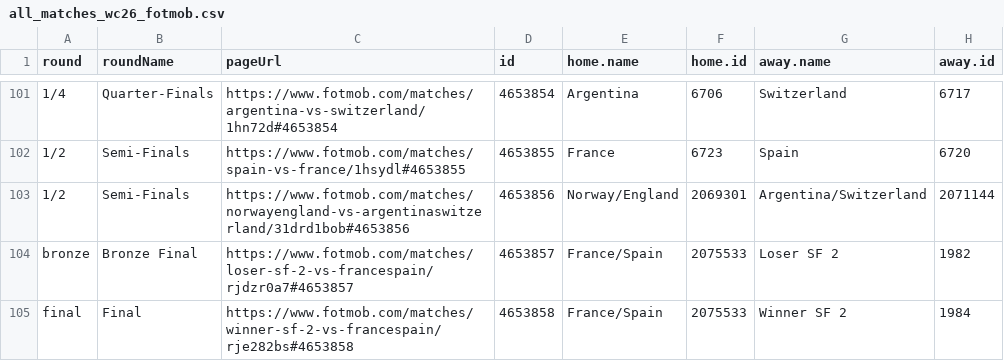
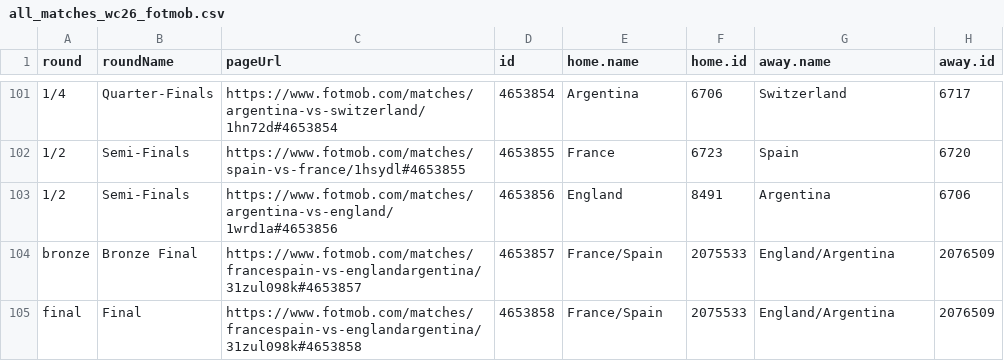
Before and after one commit to CescBlanco/world_cup_26_dashboard, a CSV file: worldcup26/data/all_matches_wc26_fotmob.csv, drawn as a sheet; only a part is shown, gaps mark what is left out.

```diff
--- a/worldcup26/data/all_matches_wc26_fotmob.csv
+++ b/worldcup26/data/all_matches_wc26_fotmob.csv
@@ -102,4 +102,4 @@ round,roundName,pageUrl,id,home.name,home.id,away.name,away.id
 1/2,Semi-Finals,https://www.fotmob.com/matches/spain-vs-france/1hsydl#4653855,4653855,France,6723,Spain,6720
-1/2,Semi-Finals,https://www.fotmob.com/matches/norwayengland-vs-argentinaswitzerland/31drd1bob#4653856,4653856,Norway/England,2069301,Argentina/Switzerland,2071144
-bronze,Bronze Final,https://www.fotmob.com/matches/loser-sf-2-vs-francespain/rjdzr0a7#4653857,4653857,France/Spain,2075533,Loser SF 2,1982
-final,Final,https://www.fotmob.com/matches/winner-sf-2-vs-francespain/rje282bs#4653858,4653858,France/Spain,2075533,Winner SF 2,1984
+1/2,Semi-Finals,https://www.fotmob.com/matches/argentina-vs-england/1wrd1a#4653856,4653856,England,8491,Argentina,6706
+bronze,Bronze Final,https://www.fotmob.com/matches/francespain-vs-englandargentina/31zul098k#4653857,4653857,France/Spain,2075533,England/Argentina,2076509
+final,Final,https://www.fotmob.com/matches/francespain-vs-englandargentina/31zul098k#4653858,4653858,France/Spain,2075533,England/Argentina,2076509
```
Also changed, not shown: worldcup26/data/all_players_wc26_fotmob.csv, worldcup26/data/fixtures_wc26_stages.csv, 4 other files.
